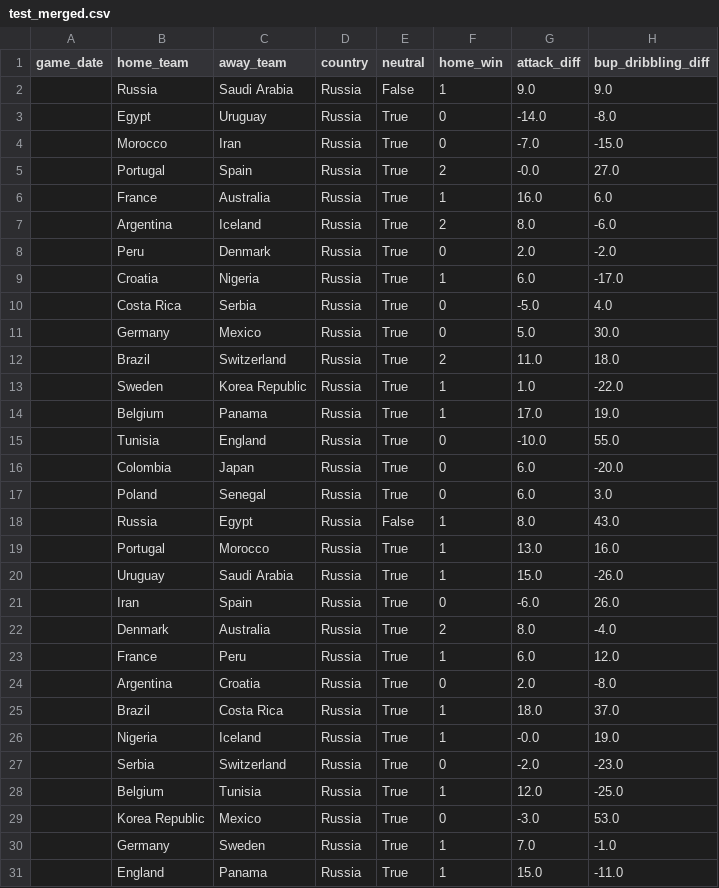
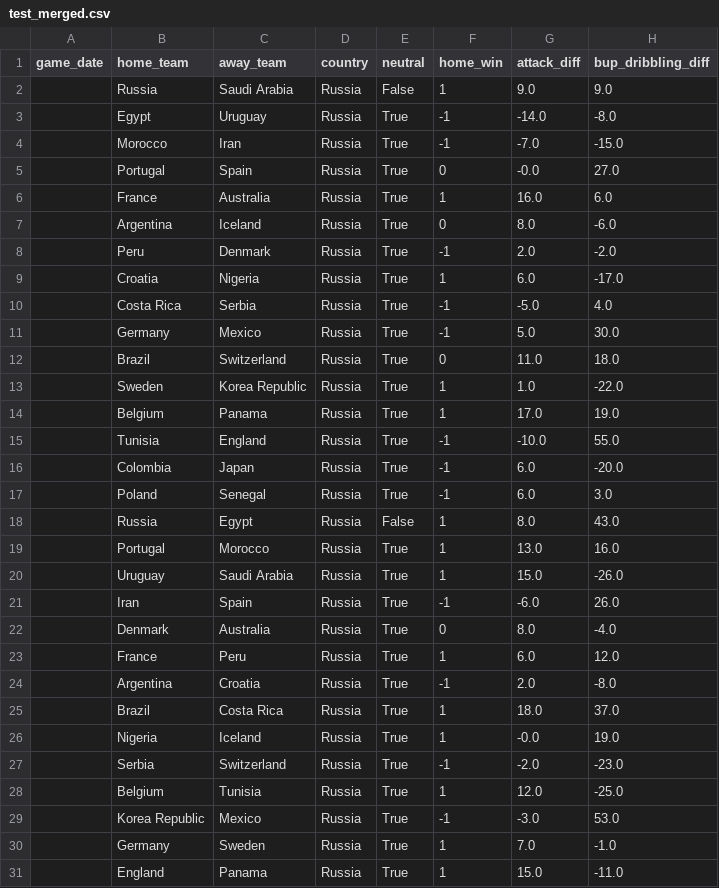
Before and after one commit to AC209aWC2018/World-Cup-2018, a CSV file: data/test_merged.csv, drawn as a sheet; only a part is shown; the diff covers the shown part only; the diff names each change by its address in the sheet, - before the commit and + after, or states it on an @@ line.

```diff
--- a/data/test_merged.csv
+++ b/data/test_merged.csv
-F3:F4 (home_win): 0
+F3:F4 (home_win): -1
-F5 (home_win): 2
+F5 (home_win): 0
-F7 (home_win): 2
+F7 (home_win): 0
-F8 (home_win): 0
+F8 (home_win): -1
-F10:F11 (home_win): 0
+F10:F11 (home_win): -1
-F12 (home_win): 2
+F12 (home_win): 0
-F15:F17 (home_win): 0
+F15:F17 (home_win): -1
-F21 (home_win): 0
+F21 (home_win): -1
-F22 (home_win): 2
+F22 (home_win): 0
-F24 (home_win): 0
+F24 (home_win): -1
-F27 (home_win): 0
+F27 (home_win): -1
-F29 (home_win): 0
+F29 (home_win): -1
```
Also changed, not shown: 21 edited cells elsewhere in this file, data/test_team.csv, 9 other files.
